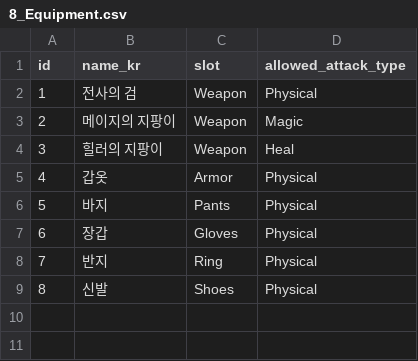
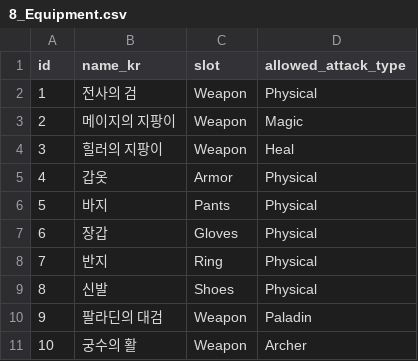
Before and after one commit to seongwoo1246/Team, a CSV file: Assets/03.Data/02.CSV/8_Equipment.csv, drawn as a sheet.

```diff
--- a/Assets/03.Data/02.CSV/8_Equipment.csv
+++ b/Assets/03.Data/02.CSV/8_Equipment.csv
@@ -9 +9,3 @@ id,name_kr,slot,allowed_attack_type
 8,신발,Shoes,Physical
+9,팔라딘의 대검,Weapon,Paladin
+10,궁수의 활,Weapon,Archer
```
Also changed, not shown: Assets/03.Data/02.CSV/Characters.csv, 34 other files.
